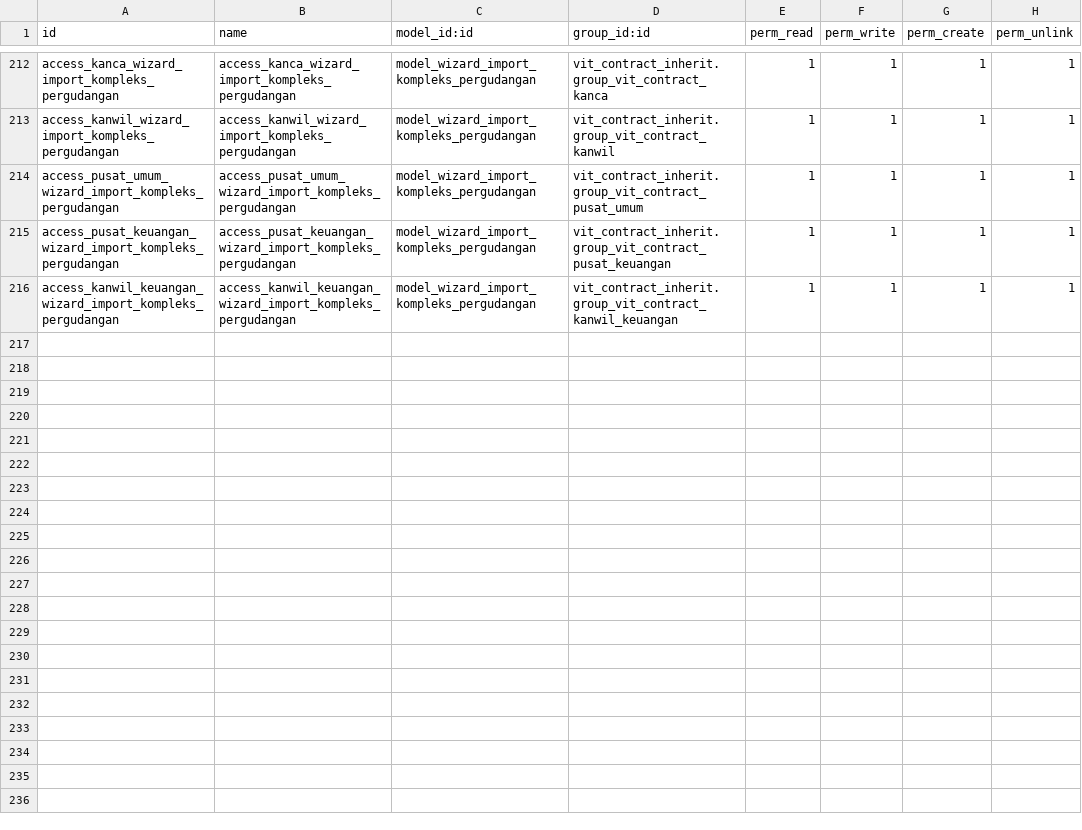
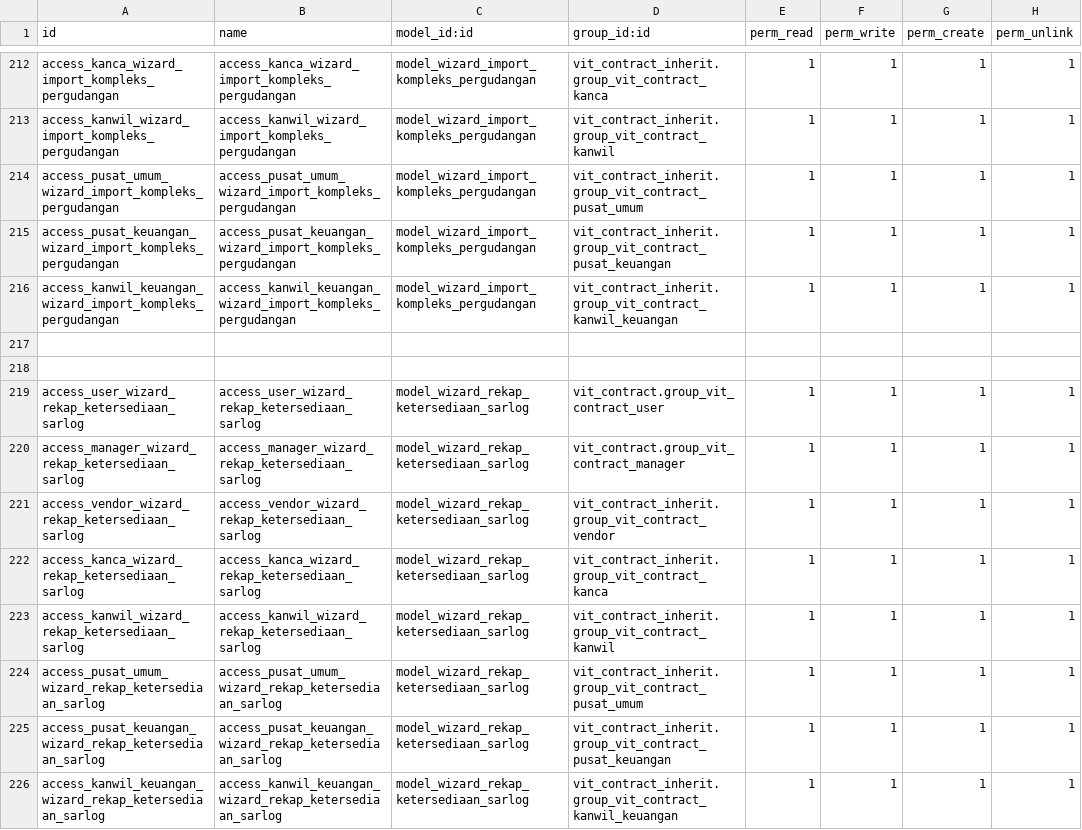
Before and after one commit to akhdaniel/smart-contract, a CSV file: vit_contract_inherit/security/ir.model.access.csv, drawn as a sheet; only a part is shown, gaps mark what is left out.

```diff
--- a/vit_contract_inherit/security/ir.model.access.csv
+++ b/vit_contract_inherit/security/ir.model.access.csv
@@ -216 +216,11 @@ access_pusat_keuangan_wizard_import_kompleks_pergudangan,access_pusat_keuangan_w
 access_kanwil_keuangan_wizard_import_kompleks_pergudangan,access_kanwil_keuangan_wizard_import_kompleks_pergudangan,model_wizard_import_kompleks_pergudangan,vit_contract_inherit.group_vit_contract_kanwil_keuangan,1,1,1,1
+
+
+access_user_wizard_rekap_ketersediaan_sarlog,access_user_wizard_rekap_ketersediaan_sarlog,model_wizard_rekap_ketersediaan_sarlog,vit_contract.group_vit_contract_user,1,1,1,1
+access_manager_wizard_rekap_ketersediaan_sarlog,access_manager_wizard_rekap_ketersediaan_sarlog,model_wizard_rekap_ketersediaan_sarlog,vit_contract.group_vit_contract_manager,1,1,1,1
+access_vendor_wizard_rekap_ketersediaan_sarlog,access_vendor_wizard_rekap_ketersediaan_sarlog,model_wizard_rekap_ketersediaan_sarlog,vit_contract_inherit.group_vit_contract_vendor,1,1,1,1
+access_kanca_wizard_rekap_ketersediaan_sarlog,access_kanca_wizard_rekap_ketersediaan_sarlog,model_wizard_rekap_ketersediaan_sarlog,vit_contract_inherit.group_vit_contract_kanca,1,1,1,1
+access_kanwil_wizard_rekap_ketersediaan_sarlog,access_kanwil_wizard_rekap_ketersediaan_sarlog,model_wizard_rekap_ketersediaan_sarlog,vit_contract_inherit.group_vit_contract_kanwil,1,1,1,1
+access_pusat_umum_wizard_rekap_ketersediaan_sarlog,access_pusat_umum_wizard_rekap_ketersediaan_sarlog,model_wizard_rekap_ketersediaan_sarlog,vit_contract_inherit.group_vit_contract_pusat_umum,1,1,1,1
+access_pusat_keuangan_wizard_rekap_ketersediaan_sarlog,access_pusat_keuangan_wizard_rekap_ketersediaan_sarlog,model_wizard_rekap_ketersediaan_sarlog,vit_contract_inherit.group_vit_contract_pusat_keuangan,1,1,1,1
+access_kanwil_keuangan_wizard_rekap_ketersediaan_sarlog,access_kanwil_keuangan_wizard_rekap_ketersediaan_sarlog,model_wizard_rekap_ketersediaan_sarlog,vit_contract_inherit.group_vit_contract_kanwil_keuangan,1,1,1,1
```
Also changed, not shown: 7 other files.
